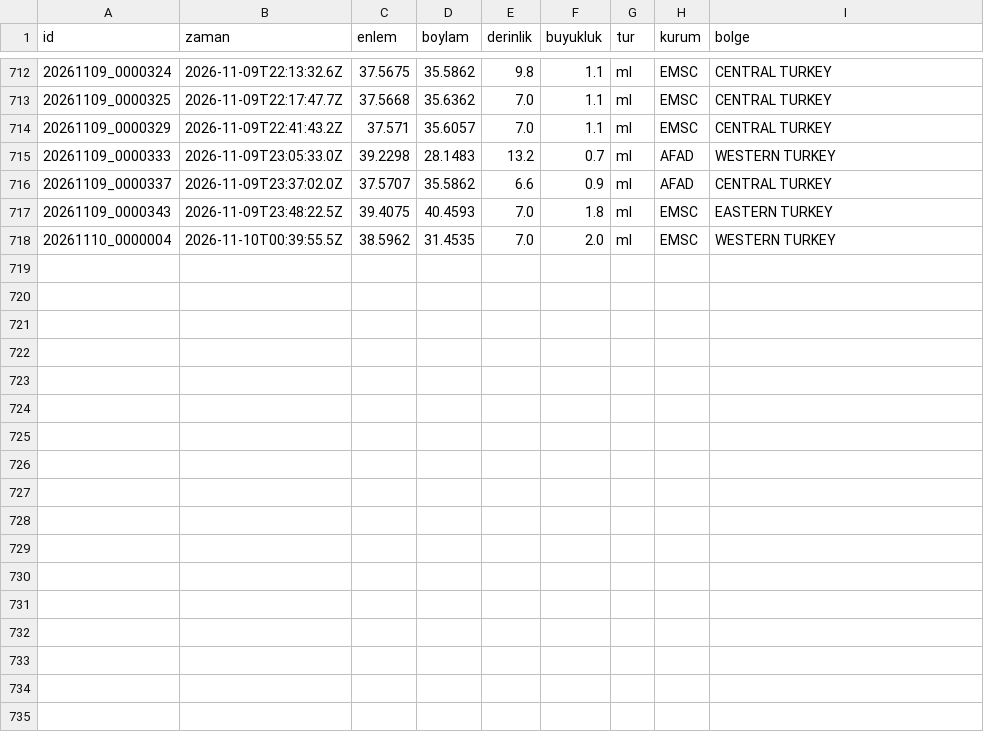
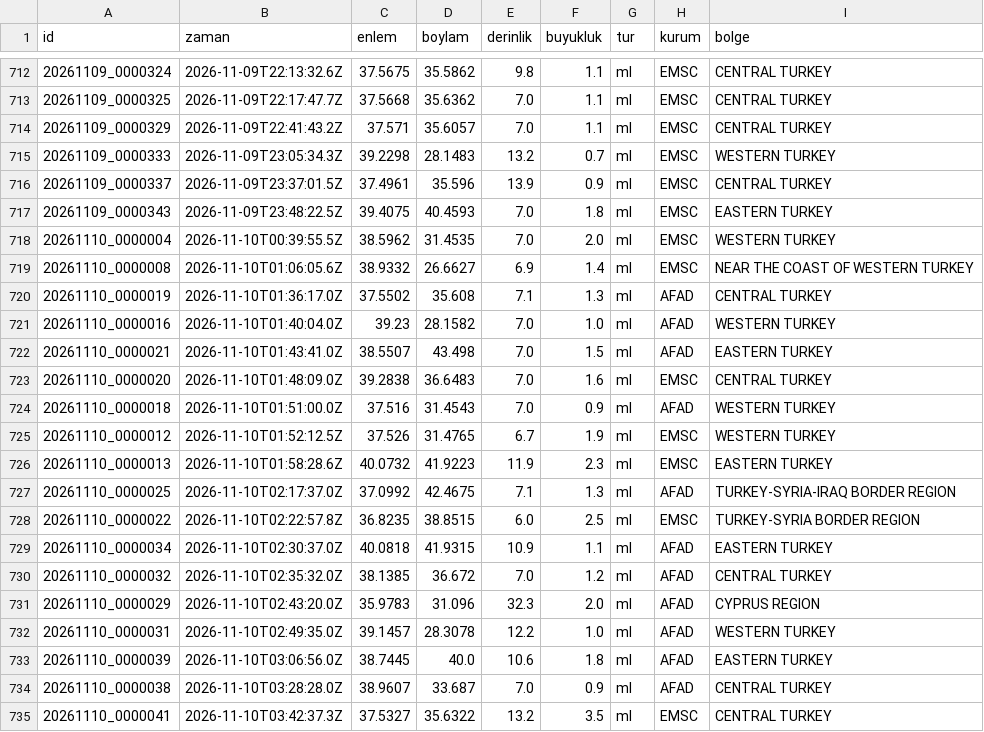
Before and after one commit to birtohum/turkiye-sallandi, a CSV file: veri/emsc/2026-11.csv, drawn as a sheet; only a part is shown, gaps mark what is left out.

```diff
--- a/veri/emsc/2026-11.csv
+++ b/veri/emsc/2026-11.csv
@@ -714,5 +714,22 @@ id,zaman,enlem,boylam,derinlik,buyukluk,tur,kurum,bolge
 20261109_0000329,2026-11-09T22:41:43.2Z,37.571,35.6057,7.0,1.1,ml,EMSC,CENTRAL TURKEY
-20261109_0000333,2026-11-09T23:05:33.0Z,39.2298,28.1483,13.2,0.7,ml,AFAD,WESTERN TURKEY
-20261109_0000337,2026-11-09T23:37:02.0Z,37.5707,35.5862,6.6,0.9,ml,AFAD,CENTRAL TURKEY
+20261109_0000333,2026-11-09T23:05:34.3Z,39.2298,28.1483,13.2,0.7,ml,EMSC,WESTERN TURKEY
+20261109_0000337,2026-11-09T23:37:01.5Z,37.4961,35.596,13.9,0.9,ml,EMSC,CENTRAL TURKEY
 20261109_0000343,2026-11-09T23:48:22.5Z,39.4075,40.4593,7.0,1.8,ml,EMSC,EASTERN TURKEY
 20261110_0000004,2026-11-10T00:39:55.5Z,38.5962,31.4535,7.0,2.0,ml,EMSC,WESTERN TURKEY
+20261110_0000008,2026-11-10T01:06:05.6Z,38.9332,26.6627,6.9,1.4,ml,EMSC,NEAR THE COAST OF WESTERN TURKEY
+20261110_0000019,2026-11-10T01:36:17.0Z,37.5502,35.608,7.1,1.3,ml,AFAD,CENTRAL TURKEY
+20261110_0000016,2026-11-10T01:40:04.0Z,39.23,28.1582,7.0,1.0,ml,AFAD,WESTERN TURKEY
+20261110_0000021,2026-11-10T01:43:41.0Z,38.5507,43.498,7.0,1.5,ml,AFAD,EASTERN TURKEY
+20261110_0000020,2026-11-10T01:48:09.0Z,39.2838,36.6483,7.0,1.6,ml,EMSC,CENTRAL TURKEY
+20261110_0000018,2026-11-10T01:51:00.0Z,37.516,31.4543,7.0,0.9,ml,AFAD,WESTERN TURKEY
+20261110_0000012,2026-11-10T01:52:12.5Z,37.526,31.4765,6.7,1.9,ml,EMSC,WESTERN TURKEY
+20261110_0000013,2026-11-10T01:58:28.6Z,40.0732,41.9223,11.9,2.3,ml,EMSC,EASTERN TURKEY
+20261110_0000025,2026-11-10T02:17:37.0Z,37.0992,42.4675,7.1,1.3,ml,AFAD,TURKEY-SYRIA-IRAQ BORDER REGION
+20261110_0000022,2026-11-10T02:22:57.8Z,36.8235,38.8515,6.0,2.5,ml,EMSC,TURKEY-SYRIA BORDER REGION
+20261110_0000034,2026-11-10T02:30:37.0Z,40.0818,41.9315,10.9,1.1,ml,AFAD,EASTERN TURKEY
+20261110_0000032,2026-11-10T02:35:32.0Z,38.1385,36.672,7.0,1.2,ml,AFAD,CENTRAL TURKEY
+20261110_0000029,2026-11-10T02:43:20.0Z,35.9783,31.096,32.3,2.0,ml,AFAD,CYPRUS REGION
+20261110_0000031,2026-11-10T02:49:35.0Z,39.1457,28.3078,12.2,1.0,ml,AFAD,WESTERN TURKEY
+20261110_0000039,2026-11-10T03:06:56.0Z,38.7445,40.0,10.6,1.8,ml,AFAD,EASTERN TURKEY
+20261110_0000038,2026-11-10T03:28:28.0Z,38.9607,33.687,7.0,0.9,ml,AFAD,CENTRAL TURKEY
+20261110_0000041,2026-11-10T03:42:37.3Z,37.5327,35.6322,13.2,3.5,ml,EMSC,CENTRAL TURKEY
```
Also changed, not shown: 3 other files.
